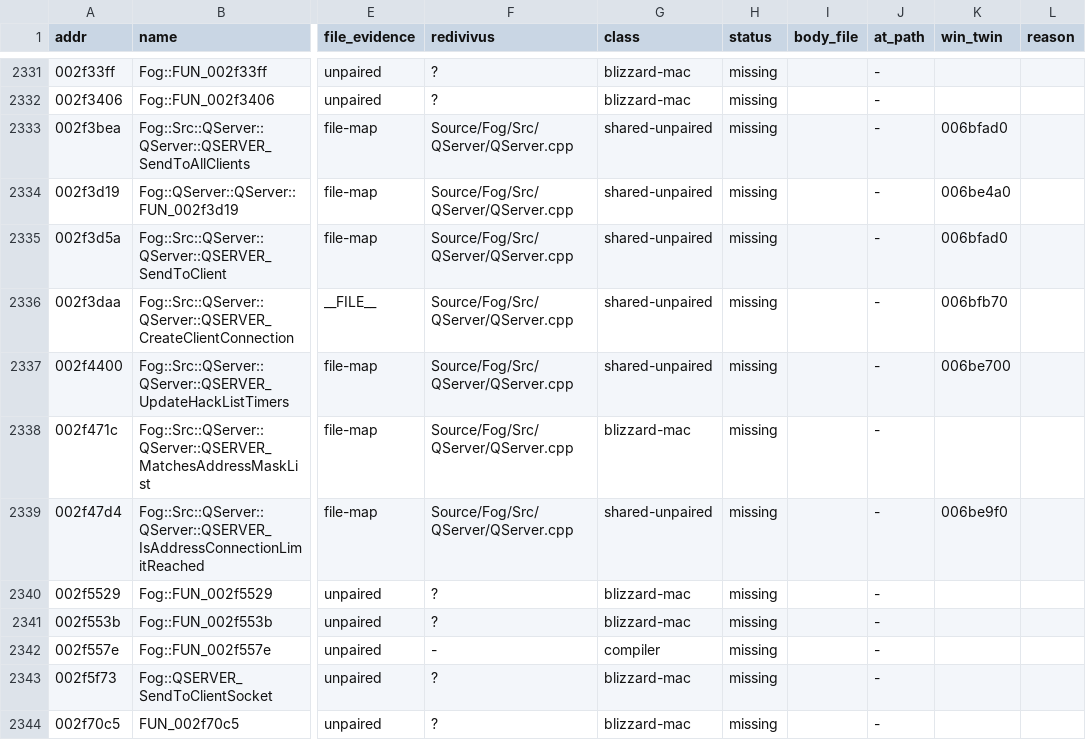
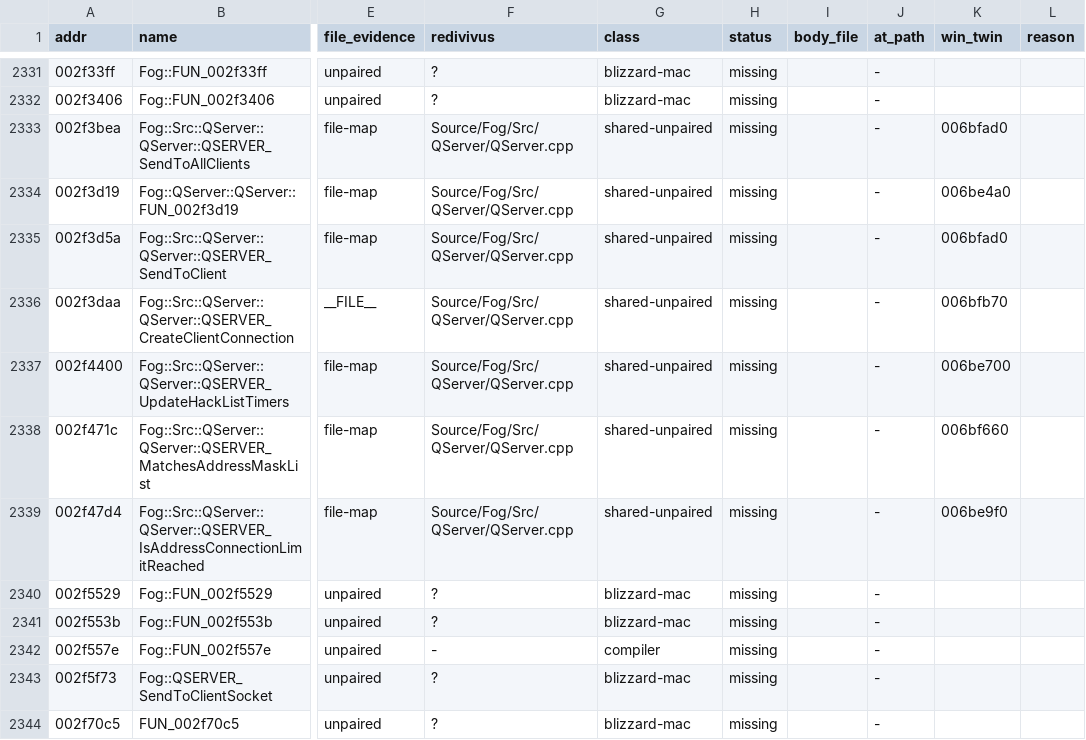
Before and after one commit to jaenster/redivivus, a TSV file: asm_matching/mac/coverage.tsv, drawn as a sheet; only a part is shown, gaps mark what is left out; the diff covers the shown part only; the diff names each change by its address in the sheet, - before the commit and + after, or states it on an @@ line.

```diff
--- a/asm_matching/mac/coverage.tsv
+++ b/asm_matching/mac/coverage.tsv
-G2338 (class): blizzard-mac
+G2338 (class): shared-unpaired
-K2338 (win_twin): (empty)
+K2338 (win_twin): 006bf660
```
Also changed, not shown: 22 edited cells elsewhere in this file.
